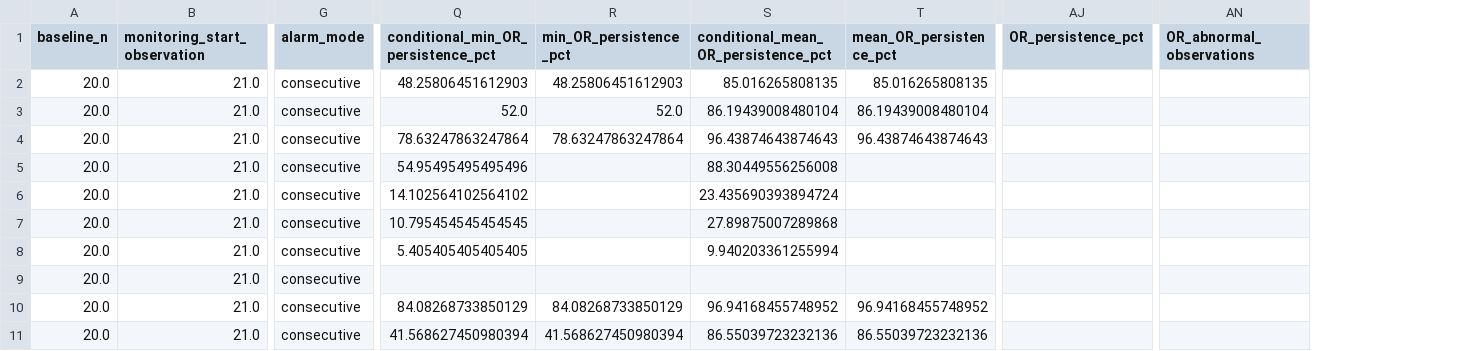
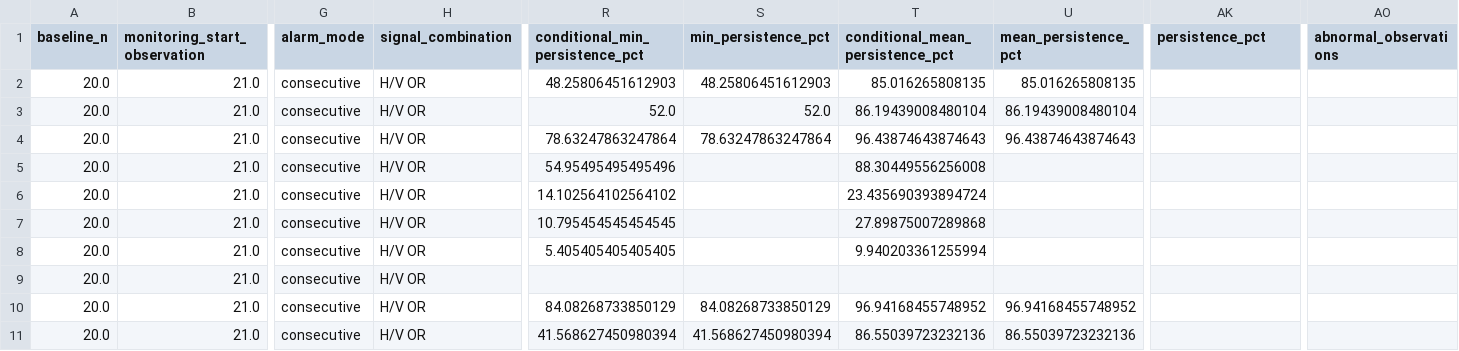
Before and after one commit to KNDA-GummyBearing/GummyBearing, a CSV file: results/xjtu_operating_rule/10_representative_operating_rule.csv, drawn as a sheet; only a part is shown, gaps mark what is left out; addresses are those after the commit; the diff covers the shown part only; the diff names each change by its address in the sheet, - before the commit and + after, or states it on an @@ line.

```diff
--- a/results/xjtu_operating_rule/10_representative_operating_rule.csv
+++ b/results/xjtu_operating_rule/10_representative_operating_rule.csv
+column H (signal_combination), rows 2-11: all H/V OR
-R1: conditional_min_OR_persistence_pct
+R1: conditional_min_persistence_pct
-S1: min_OR_persistence_pct
+S1: min_persistence_pct
-T1: conditional_mean_OR_persistence_pct
+T1: conditional_mean_persistence_pct
-U1: mean_OR_persistence_pct
+U1: mean_persistence_pct
-AK1: OR_persistence_pct
+AK1: persistence_pct
-AO1: OR_abnormal_observations
+AO1: abnormal_observations
```
Also changed, not shown: 72 edited cells elsewhere in this file, results/xjtu_operating_rule/02_rms_cumulative_consecutive.csv, results/xjtu_operating_rule/05_fixed_vs_mahalanobis.csv, 22 other files.
